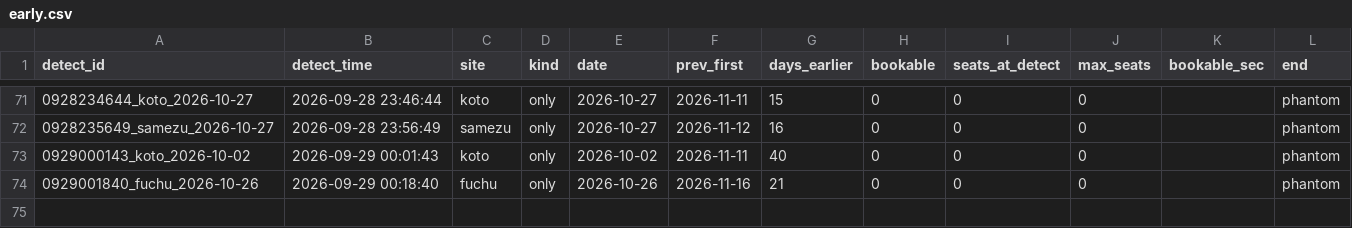
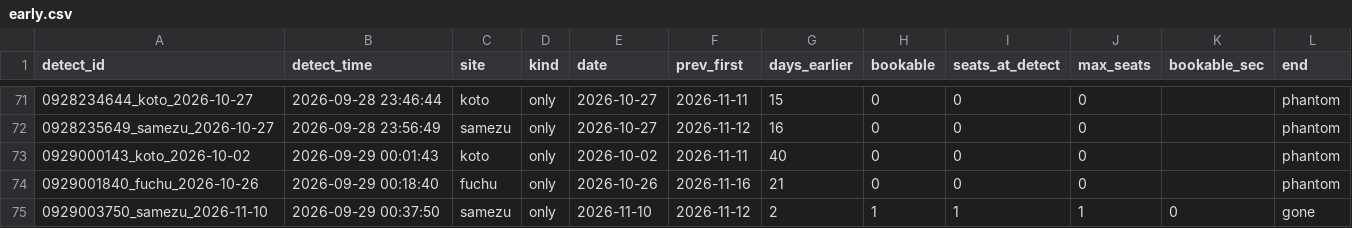
Before and after one commit to Juno264/menkyo-watch, a CSV file: data/early.csv, drawn as a sheet; only a part is shown, gaps mark what is left out; the diff names each change by its address in the sheet, - before the commit and + after, or states it on an @@ line.

```diff
--- a/data/early.csv
+++ b/data/early.csv
+row 75: 0929003750_samezu_2026-11-10 | 2026-09-29 00:37:50 | samezu | only | 2026-11-10 | 2026-11-12 | 2 | 1 | 1 | 1 | 0 | gone
```
Also changed, not shown: data/cache.csv, data/events.csv, 3 other files.
